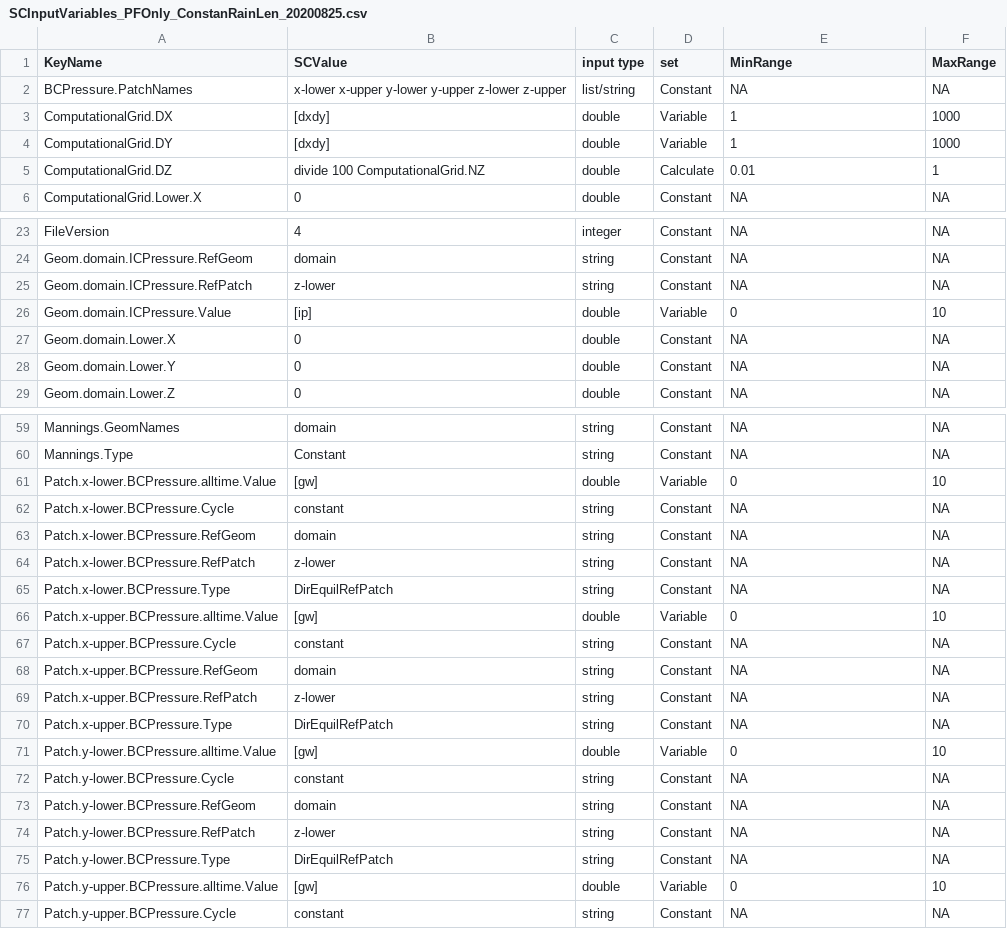
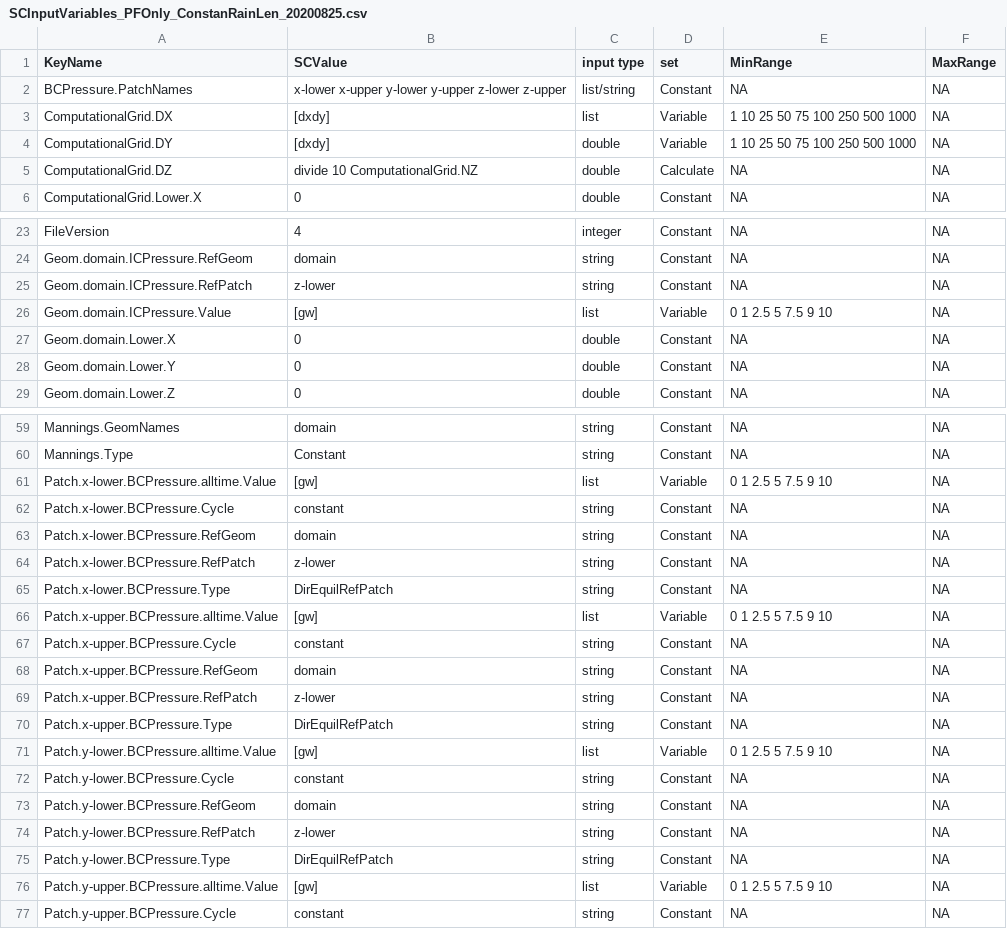
Before and after one commit to vineetbansal/ParFlowMultiRun, a CSV file: input_files/SCInputVariables_PFOnly_ConstanRainLen_20200825.csv, drawn as a sheet; only a part is shown, gaps mark what is left out; the diff covers the shown part only.

```diff
--- a/input_files/SCInputVariables_PFOnly_ConstanRainLen_20200825.csv
+++ b/input_files/SCInputVariables_PFOnly_ConstanRainLen_20200825.csv
@@ -2,5 +2,5 @@
 BCPressure.PatchNames,x-lower x-upper y-lower y-upper z-lower z-upper,list/string,Constant,NA,NA
-ComputationalGrid.DX,[dxdy],double,Variable,1,1000
-ComputationalGrid.DY,[dxdy],double,Variable,1,1000
-ComputationalGrid.DZ,divide 100 ComputationalGrid.NZ,double,Calculate,0.01,1
+ComputationalGrid.DX,[dxdy],list,Variable,1 10 25 50 75 100 250 500 1000, NA
+ComputationalGrid.DY,[dxdy],double,Variable,1 10 25 50 75 100 250 500 1000, NA
+ComputationalGrid.DZ,divide 10 ComputationalGrid.NZ,double,Calculate,NA,NA
 ComputationalGrid.Lower.X,0,double,Constant,NA,NA
@@ -25,3 +25,3 @@ Geom.domain.ICPressure.RefGeom,domain,string,Constant,NA,NA
 Geom.domain.ICPressure.RefPatch,z-lower,string,Constant,NA,NA
-Geom.domain.ICPressure.Value,[ip],double,Variable,0,10
+Geom.domain.ICPressure.Value,[gw],list,Variable,0 1 2.5 5 7.5 9 10, NA
 Geom.domain.Lower.X,0,double,Constant,NA,NA
@@ -60,3 +60,3 @@ Mannings.GeomNames,domain,string,Constant,NA,NA
 Mannings.Type,Constant,string,Constant,NA,NA
-Patch.x-lower.BCPressure.alltime.Value,[gw],double,Variable,0,10
+Patch.x-lower.BCPressure.alltime.Value,[gw],list,Variable,0 1 2.5 5 7.5 9 10, NA
 Patch.x-lower.BCPressure.Cycle,constant,string,Constant,NA,NA
@@ -65,3 +65,3 @@ Patch.x-lower.BCPressure.RefPatch,z-lower,string,Constant,NA,NA
 Patch.x-lower.BCPressure.Type,DirEquilRefPatch,string,Constant,NA,NA
-Patch.x-upper.BCPressure.alltime.Value,[gw],double,Variable,0,10
+Patch.x-upper.BCPressure.alltime.Value,[gw],list,Variable,0 1 2.5 5 7.5 9 10, NA
 Patch.x-upper.BCPressure.Cycle,constant,string,Constant,NA,NA
@@ -70,3 +70,3 @@ Patch.x-upper.BCPressure.RefPatch,z-lower,string,Constant,NA,NA
 Patch.x-upper.BCPressure.Type,DirEquilRefPatch,string,Constant,NA,NA
-Patch.y-lower.BCPressure.alltime.Value,[gw],double,Variable,0,10
+Patch.y-lower.BCPressure.alltime.Value,[gw],list,Variable,0 1 2.5 5 7.5 9 10, NA
 Patch.y-lower.BCPressure.Cycle,constant,string,Constant,NA,NA
@@ -75,3 +75,3 @@ Patch.y-lower.BCPressure.RefPatch,z-lower,string,Constant,NA,NA
 Patch.y-lower.BCPressure.Type,DirEquilRefPatch,string,Constant,NA,NA
-Patch.y-upper.BCPressure.alltime.Value,[gw],double,Variable,0,10
+Patch.y-upper.BCPressure.alltime.Value,[gw],list,Variable,0 1 2.5 5 7.5 9 10, NA
 Patch.y-upper.BCPressure.Cycle,constant,string,Constant,NA,NA
```
Also changed, not shown: 6 edited cells elsewhere in this file, 4 other files.
